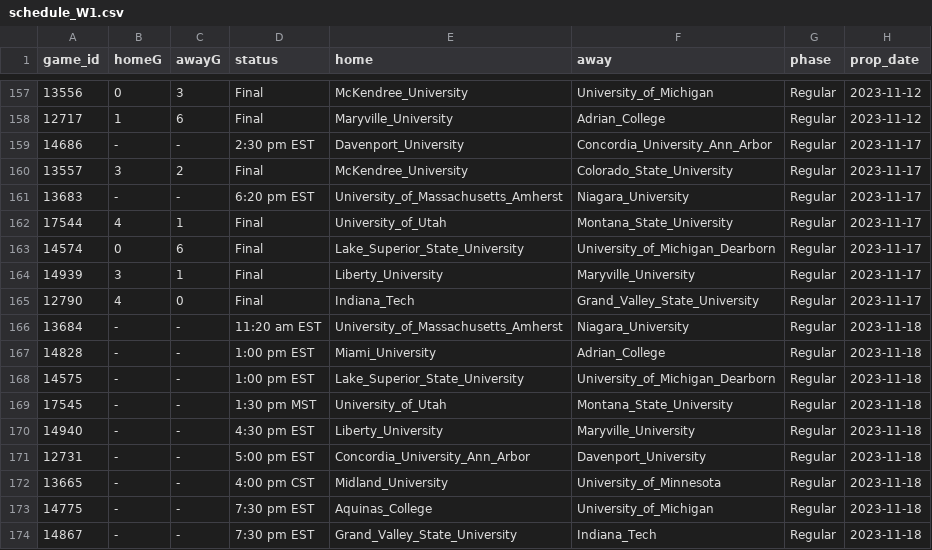
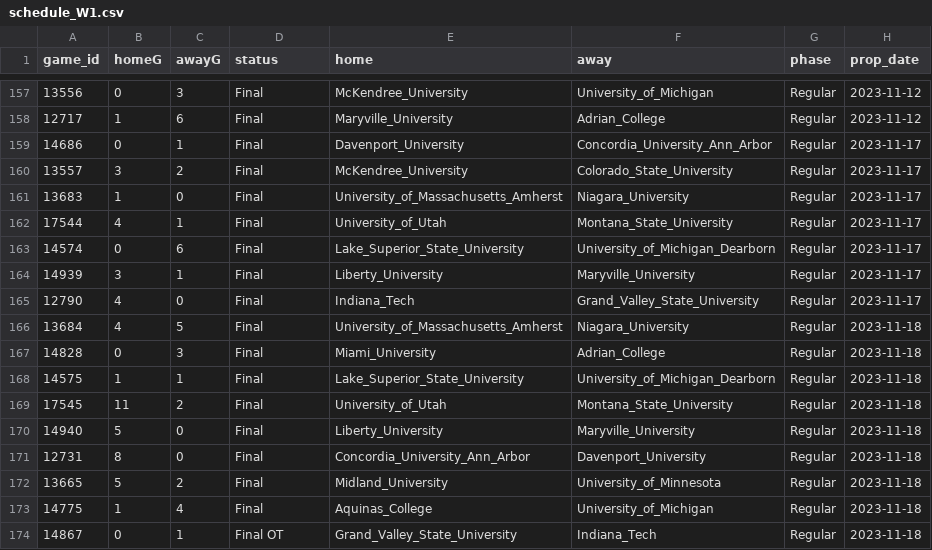
Before and after one commit to ALempia/ACHA-Data, a CSV file: Data/schedule/schedule_W1.csv, drawn as a sheet; only a part is shown, gaps mark what is left out; the diff covers the shown part only.

```diff
--- a/Data/schedule/schedule_W1.csv
+++ b/Data/schedule/schedule_W1.csv
@@ -158,5 +158,5 @@ game_id,homeG,awayG,status,home,away,phase,prop_date
 12717,1,6,Final,Maryville_University,Adrian_College,Regular,2023-11-12
-14686,-,-,2:30 pm EST,Davenport_University,Concordia_University_Ann_Arbor,Regular,2023-11-17
+14686,0,1,Final,Davenport_University,Concordia_University_Ann_Arbor,Regular,2023-11-17
 13557,3,2,Final,McKendree_University,Colorado_State_University,Regular,2023-11-17
-13683,-,-,6:20 pm EST,University_of_Massachusetts_Amherst,Niagara_University,Regular,2023-11-17
+13683,1,0,Final,University_of_Massachusetts_Amherst,Niagara_University,Regular,2023-11-17
 17544,4,1,Final,University_of_Utah,Montana_State_University,Regular,2023-11-17
@@ -165,10 +165,10 @@ game_id,homeG,awayG,status,home,away,phase,prop_date
 12790,4,0,Final,Indiana_Tech,Grand_Valley_State_University,Regular,2023-11-17
-13684,-,-,11:20 am EST,University_of_Massachusetts_Amherst,Niagara_University,Regular,2023-11-18
-14828,-,-,1:00 pm EST,Miami_University,Adrian_College,Regular,2023-11-18
-14575,-,-,1:00 pm EST,Lake_Superior_State_University,University_of_Michigan_Dearborn,Regular,2023-11-18
-17545,-,-,1:30 pm MST,University_of_Utah,Montana_State_University,Regular,2023-11-18
-14940,-,-,4:30 pm EST,Liberty_University,Maryville_University,Regular,2023-11-18
-12731,-,-,5:00 pm EST,Concordia_University_Ann_Arbor,Davenport_University,Regular,2023-11-18
-13665,-,-,4:00 pm CST,Midland_University,University_of_Minnesota,Regular,2023-11-18
-14775,-,-,7:30 pm EST,Aquinas_College,University_of_Michigan,Regular,2023-11-18
-14867,-,-,7:30 pm EST,Grand_Valley_State_University,Indiana_Tech,Regular,2023-11-18
+13684,4,5,Final,University_of_Massachusetts_Amherst,Niagara_University,Regular,2023-11-18
+14828,0,3,Final,Miami_University,Adrian_College,Regular,2023-11-18
+14575,1,1,Final,Lake_Superior_State_University,University_of_Michigan_Dearborn,Regular,2023-11-18
+17545,11,2,Final,University_of_Utah,Montana_State_University,Regular,2023-11-18
+14940,5,0,Final,Liberty_University,Maryville_University,Regular,2023-11-18
+12731,8,0,Final,Concordia_University_Ann_Arbor,Davenport_University,Regular,2023-11-18
+13665,5,2,Final,Midland_University,University_of_Minnesota,Regular,2023-11-18
+14775,1,4,Final,Aquinas_College,University_of_Michigan,Regular,2023-11-18
+14867,0,1,Final OT,Grand_Valley_State_University,Indiana_Tech,Regular,2023-11-18
```
Also changed, not shown: 6 edited cells elsewhere in this file, Data/schedule/schedule_M1.csv, Data/schedule/schedule_M2.csv, 2 other files.
